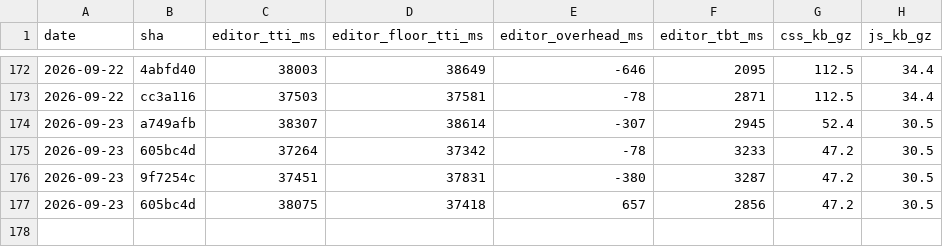
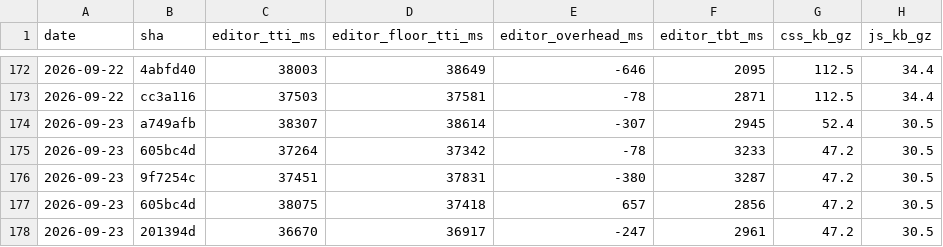
Before and after one commit to useawt/awt-blocks, a CSV file: docs/perf-history.csv, drawn as a sheet; only a part is shown, gaps mark what is left out.

```diff
--- a/docs/perf-history.csv
+++ b/docs/perf-history.csv
@@ -177 +177,2 @@ date,sha,editor_tti_ms,editor_floor_tti_ms,editor_overhead_ms,editor_tbt_ms,css_
 2026-09-23,605bc4d,38075,37418,657,2856,47.2,30.5
+2026-09-23,201394d,36670,36917,-247,2961,47.2,30.5
```
